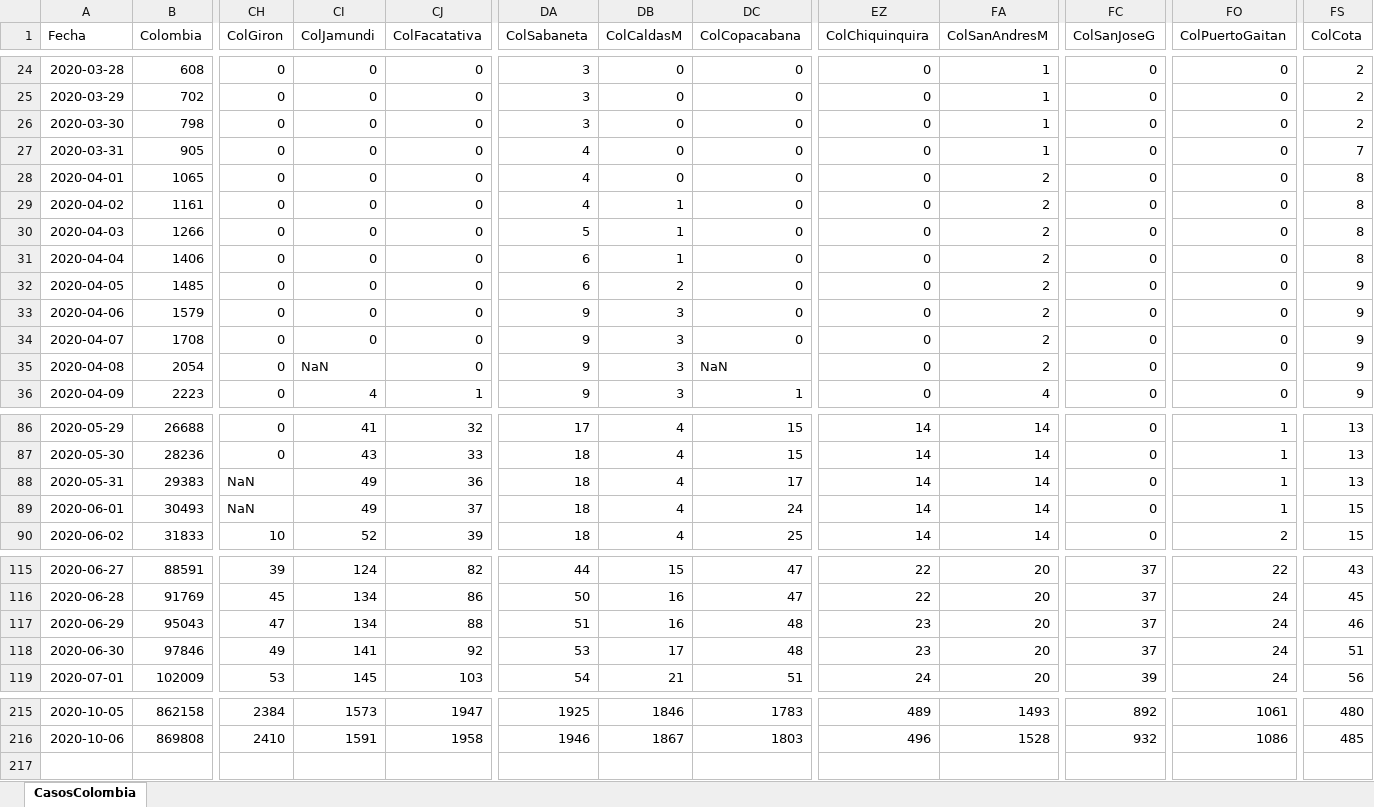
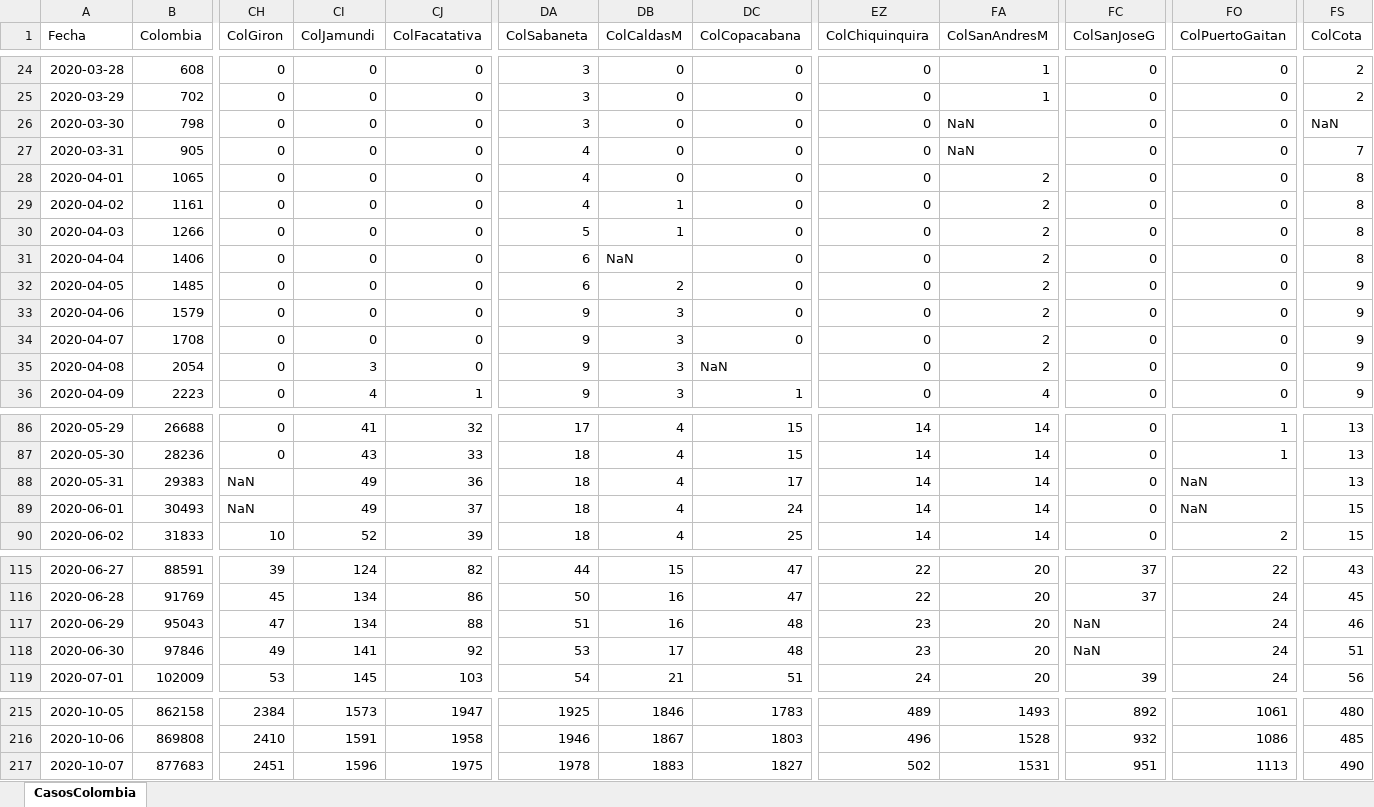
Before and after one commit to 1Alacer/covid, an Excel workbook: CasosColombia.xlsx, sheet CasosColombia, drawn as a sheet; only a part is shown, gaps mark what is left out; values as stored, in another font and other column widths than the file's, no borders; rows hold the shown columns only; the diff covers the shown part only; the diff names each change by its address in the sheet, - before the commit and + after, or states it on an @@ line.

```diff
--- a/CasosColombia.xlsx (sheet CasosColombia)
+++ b/CasosColombia.xlsx (sheet CasosColombia)
-FA26:FA27 (ColSanAndresM): 1
+FA26:FA27 (ColSanAndresM): NaN
-FS26 (ColCota): 2
+FS26 (ColCota): NaN
-DB31 (ColCaldasM): 1
+DB31 (ColCaldasM): NaN
-CI35 (ColJamundi): NaN
+CI35 (ColJamundi): 3
-FO88:FO89 (ColPuertoGaitan): 1
+FO88:FO89 (ColPuertoGaitan): NaN
-FC117:FC118 (ColSanJoseG): 37
+FC117:FC118 (ColSanJoseG): NaN
+row 217: 2020-10-07 | 877683 | 2451 | 1596 | 1975 | 1978 | 1883 | 1827 | 502 | 1531 | 951 | 1113 | 490
```
Also changed, not shown: 9 edited cells elsewhere in this sheet, 1 other file.
